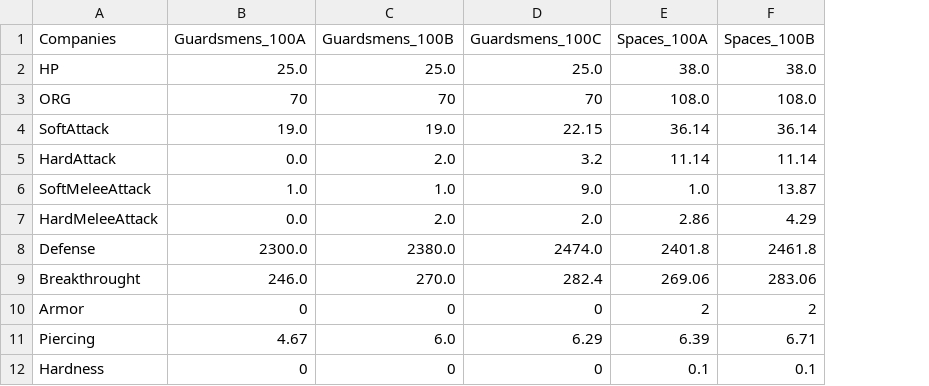
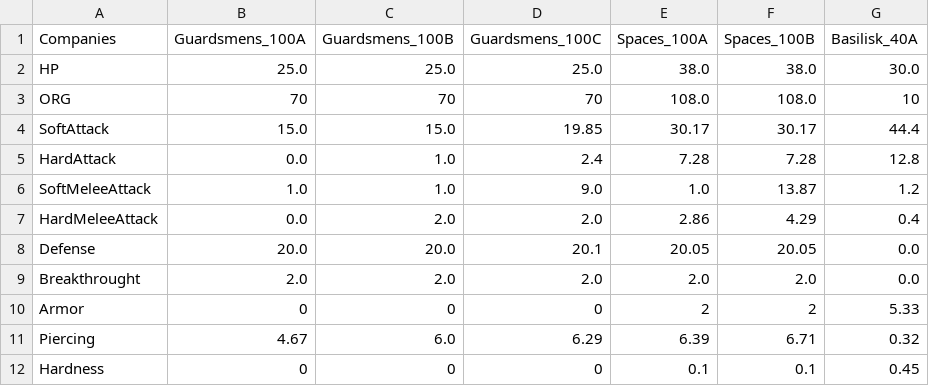
Before and after one commit to Florian-DELRIEU/HOI4_Calculator, a CSV file: W40K/CSVs/SaveCompanies.csv, drawn as a sheet; the diff names each change by its address in the sheet, - before the commit and + after, or states it on an @@ line.

```diff
--- a/W40K/CSVs/SaveCompanies.csv
+++ b/W40K/CSVs/SaveCompanies.csv
+column G (Basilisk_40A), rows 2-12: 30.0 | 10 | 44.4 | 12.8 | 1.2 | 0.4 | 0.0 | 0.0 | 5.33 | 0.32 | 0.45
-B4 (Guardsmens_100A): 19.0
+B4 (Guardsmens_100A): 15.0
-C4 (Guardsmens_100B): 19.0
+C4 (Guardsmens_100B): 15.0
-D4 (Guardsmens_100C): 22.15
+D4 (Guardsmens_100C): 19.85
-E4 (Spaces_100A): 36.14
+E4 (Spaces_100A): 30.17
-F4 (Spaces_100B): 36.14
+F4 (Spaces_100B): 30.17
-C5 (Guardsmens_100B): 2.0
+C5 (Guardsmens_100B): 1.0
-D5 (Guardsmens_100C): 3.2
+D5 (Guardsmens_100C): 2.4
-E5 (Spaces_100A): 11.14
+E5 (Spaces_100A): 7.28
-F5 (Spaces_100B): 11.14
+F5 (Spaces_100B): 7.28
-B8 (Guardsmens_100A): 2300.0
+B8 (Guardsmens_100A): 20.0
-C8 (Guardsmens_100B): 2380.0
+C8 (Guardsmens_100B): 20.0
-D8 (Guardsmens_100C): 2474.0
+D8 (Guardsmens_100C): 20.1
-E8 (Spaces_100A): 2401.8
+E8 (Spaces_100A): 20.05
-F8 (Spaces_100B): 2461.8
+F8 (Spaces_100B): 20.05
-B9 (Guardsmens_100A): 246.0
+B9 (Guardsmens_100A): 2.0
-C9 (Guardsmens_100B): 270.0
+C9 (Guardsmens_100B): 2.0
-D9 (Guardsmens_100C): 282.4
+D9 (Guardsmens_100C): 2.0
-E9 (Spaces_100A): 269.06
+E9 (Spaces_100A): 2.0
-F9 (Spaces_100B): 283.06
+F9 (Spaces_100B): 2.0
```
Also changed, not shown: W40K/CSVs/SaveUnit.csv, 1 other file.
